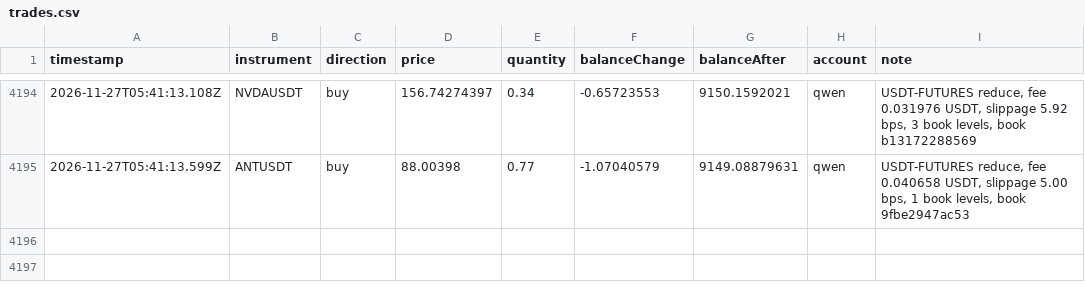
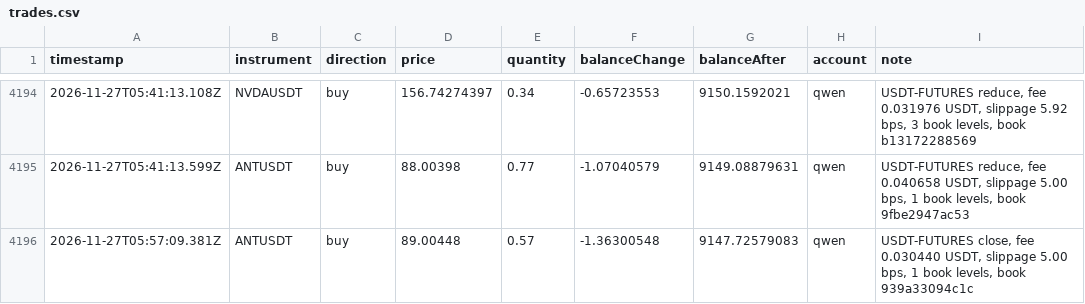
Before and after one commit to ramakrishnanhulk20/kaaval-record, a CSV file: kaaval/trades.csv, drawn as a sheet; only a part is shown, gaps mark what is left out.

Commit message:
record 2026-11-27T06:12Z: 63488 ledger entries, 3 reviews

```diff
--- a/kaaval/trades.csv
+++ b/kaaval/trades.csv
@@ -4195 +4195,2 @@ timestamp,instrument,direction,price,quantity,balanceChange,balanceAfter,account
 2026-11-27T05:41:13.599Z,ANTUSDT,buy,88.00398,0.77,-1.07040579,9149.08879631,qwen,"USDT-FUTURES reduce, fee 0.040658 USDT, slippage 5.00 bps, 1 book levels, book 9fbe2947ac53"
+2026-11-27T05:57:09.381Z,ANTUSDT,buy,89.00448,0.57,-1.36300548,9147.72579083,qwen,"USDT-FUTURES close, fee 0.030440 USDT, slippage 5.00 bps, 1 book levels, book 939a33094c1c"
```
Also changed, not shown: 5 other files.
